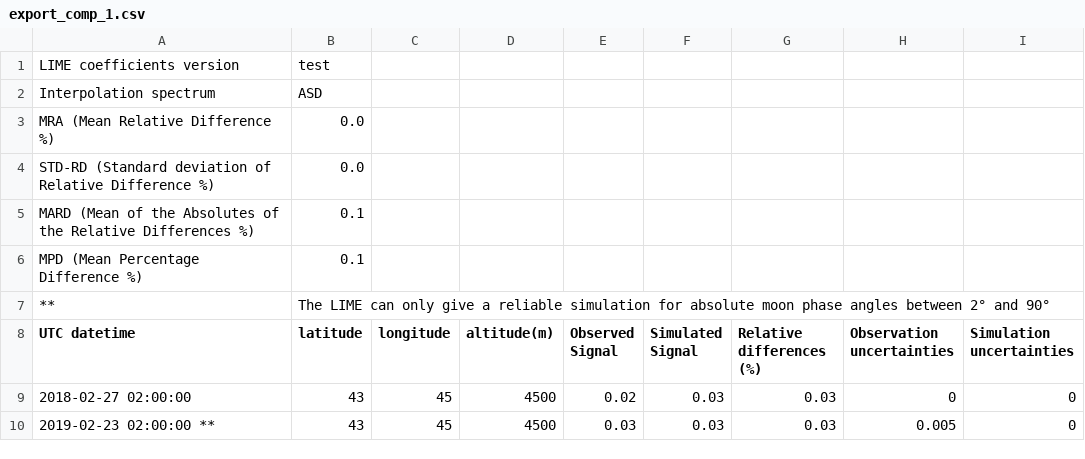
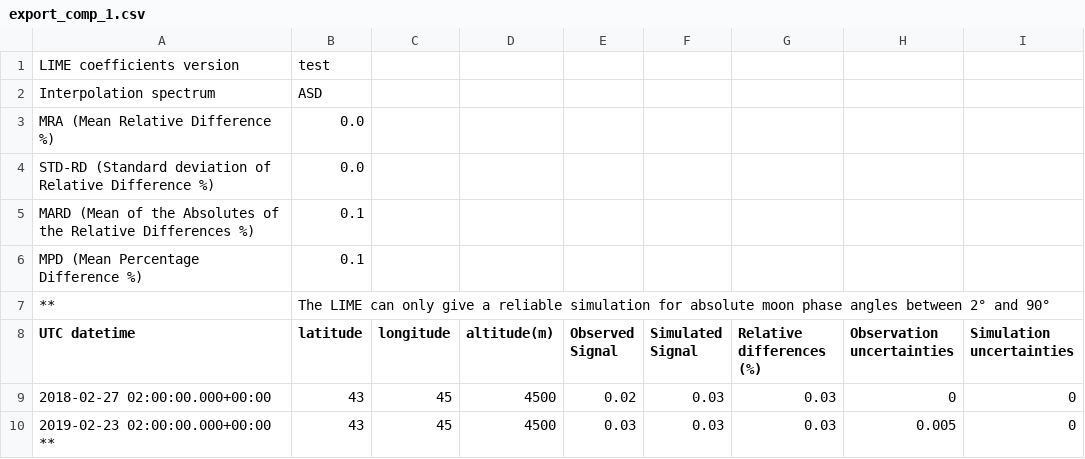
Before and after one commit to LIME-ESA/lime_tbx, a CSV file: test_files/csv/export_comp_1.csv, drawn as a sheet; only a part is shown; the diff names each change by its address in the sheet, - before the commit and + after, or states it on an @@ line.

```diff
--- a/test_files/csv/export_comp_1.csv
+++ b/test_files/csv/export_comp_1.csv
-A9 (UTC datetime): 2018-02-27 02:00:00
+A9 (UTC datetime): 2018-02-27 02:00:00.000+00:00
-A10 (UTC datetime): 2019-02-23 02:00:00 **
+A10 (UTC datetime): 2019-02-23 02:00:00.000+00:00 **
```
Also changed, not shown: test_files/csv/export_1.csv, test_files/csv/export_3.csv, 5 other files.
